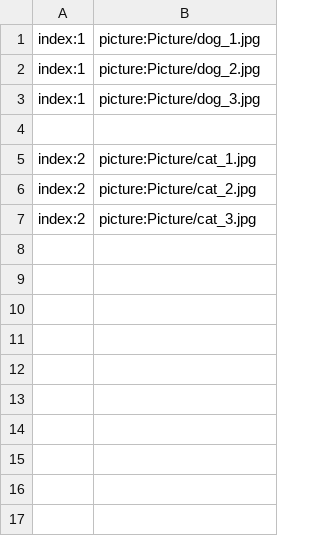
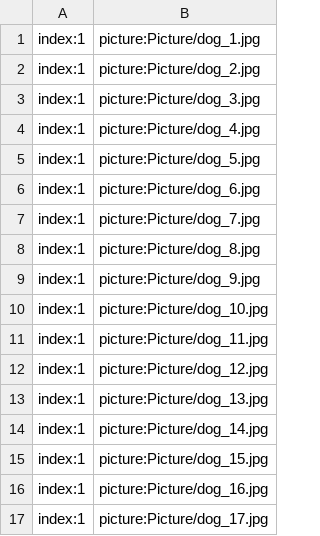
Before and after one commit to secretnaruto/naru_pet_wallpaper, a CSV file: picture_content.csv, drawn as a sheet; only a part is shown; the shorter side is filled out with more unchanged rows; the diff covers the shown part only.

Commit message:
Update picture_content.csv

```diff
--- a/picture_content.csv
+++ b/picture_content.csv
@@ -3 +3,15 @@ index:1,picture:Picture/dog_2.jpg
 index:1,picture:Picture/dog_3.jpg
+index:1,picture:Picture/dog_4.jpg
+index:1,picture:Picture/dog_5.jpg
+index:1,picture:Picture/dog_6.jpg
+index:1,picture:Picture/dog_7.jpg
+index:1,picture:Picture/dog_8.jpg
+index:1,picture:Picture/dog_9.jpg
+index:1,picture:Picture/dog_10.jpg
+index:1,picture:Picture/dog_11.jpg
+index:1,picture:Picture/dog_12.jpg
+index:1,picture:Picture/dog_13.jpg
+index:1,picture:Picture/dog_14.jpg
+index:1,picture:Picture/dog_15.jpg
+index:1,picture:Picture/dog_16.jpg
+index:1,picture:Picture/dog_17.jpg
```
Also changed, not shown: 14 added rows elsewhere in this file.
